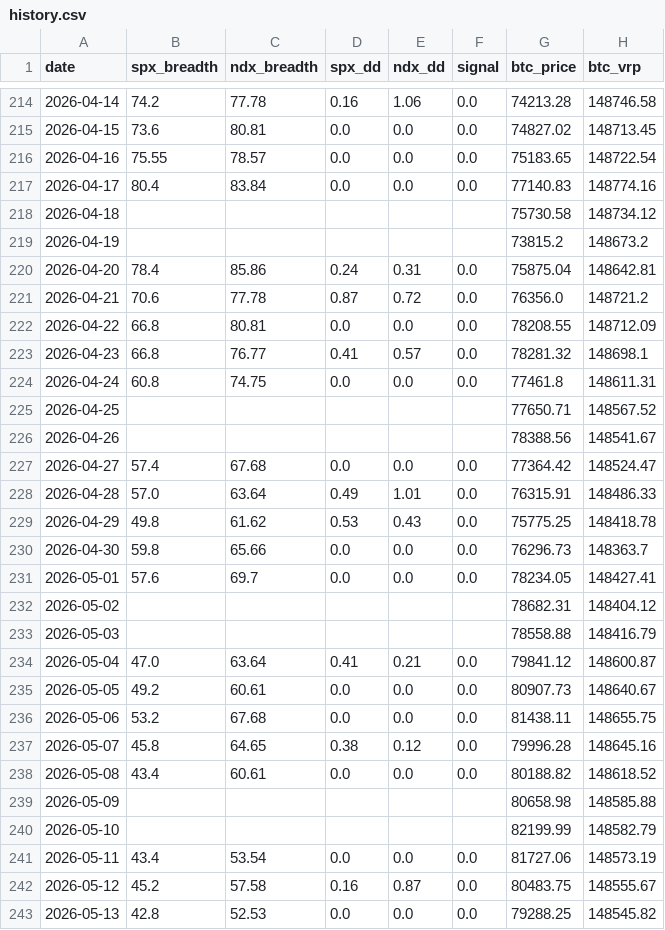
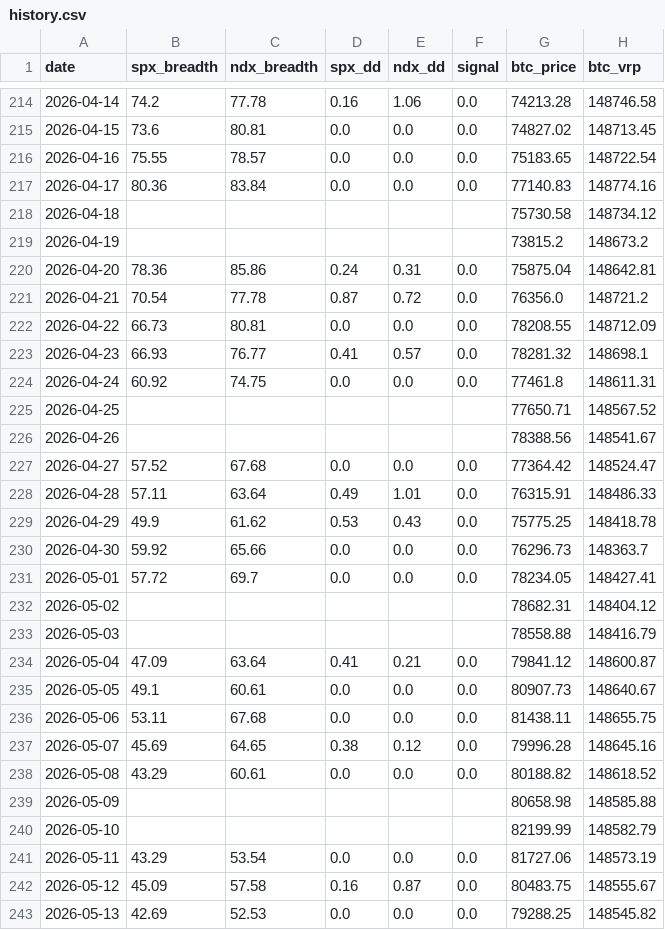
Before and after one commit to luke120513-sys/dip-signal, a CSV file: history.csv, drawn as a sheet; only a part is shown, gaps mark what is left out; the diff covers the shown part only; the diff names each change by its address in the sheet, - before the commit and + after, or states it on an @@ line.

```diff
--- a/history.csv
+++ b/history.csv
-B217 (spx_breadth): 80.4
+B217 (spx_breadth): 80.36
-B220 (spx_breadth): 78.4
+B220 (spx_breadth): 78.36
-B221 (spx_breadth): 70.6
+B221 (spx_breadth): 70.54
-B222 (spx_breadth): 66.8
+B222 (spx_breadth): 66.73
-B223 (spx_breadth): 66.8
+B223 (spx_breadth): 66.93
-B224 (spx_breadth): 60.8
+B224 (spx_breadth): 60.92
-B227 (spx_breadth): 57.4
+B227 (spx_breadth): 57.52
-B228 (spx_breadth): 57.0
+B228 (spx_breadth): 57.11
-B229 (spx_breadth): 49.8
+B229 (spx_breadth): 49.9
-B230 (spx_breadth): 59.8
+B230 (spx_breadth): 59.92
-B231 (spx_breadth): 57.6
+B231 (spx_breadth): 57.72
-B234 (spx_breadth): 47.0
+B234 (spx_breadth): 47.09
-B235 (spx_breadth): 49.2
+B235 (spx_breadth): 49.1
-B236 (spx_breadth): 53.2
+B236 (spx_breadth): 53.11
-B237 (spx_breadth): 45.8
+B237 (spx_breadth): 45.69
-B238 (spx_breadth): 43.4
+B238 (spx_breadth): 43.29
-B241 (spx_breadth): 43.4
+B241 (spx_breadth): 43.29
-B242 (spx_breadth): 45.2
+B242 (spx_breadth): 45.09
-B243 (spx_breadth): 42.8
+B243 (spx_breadth): 42.69
```
Also changed, not shown: 1 added row and 141 edited cells elsewhere in this file, 4 other files.
